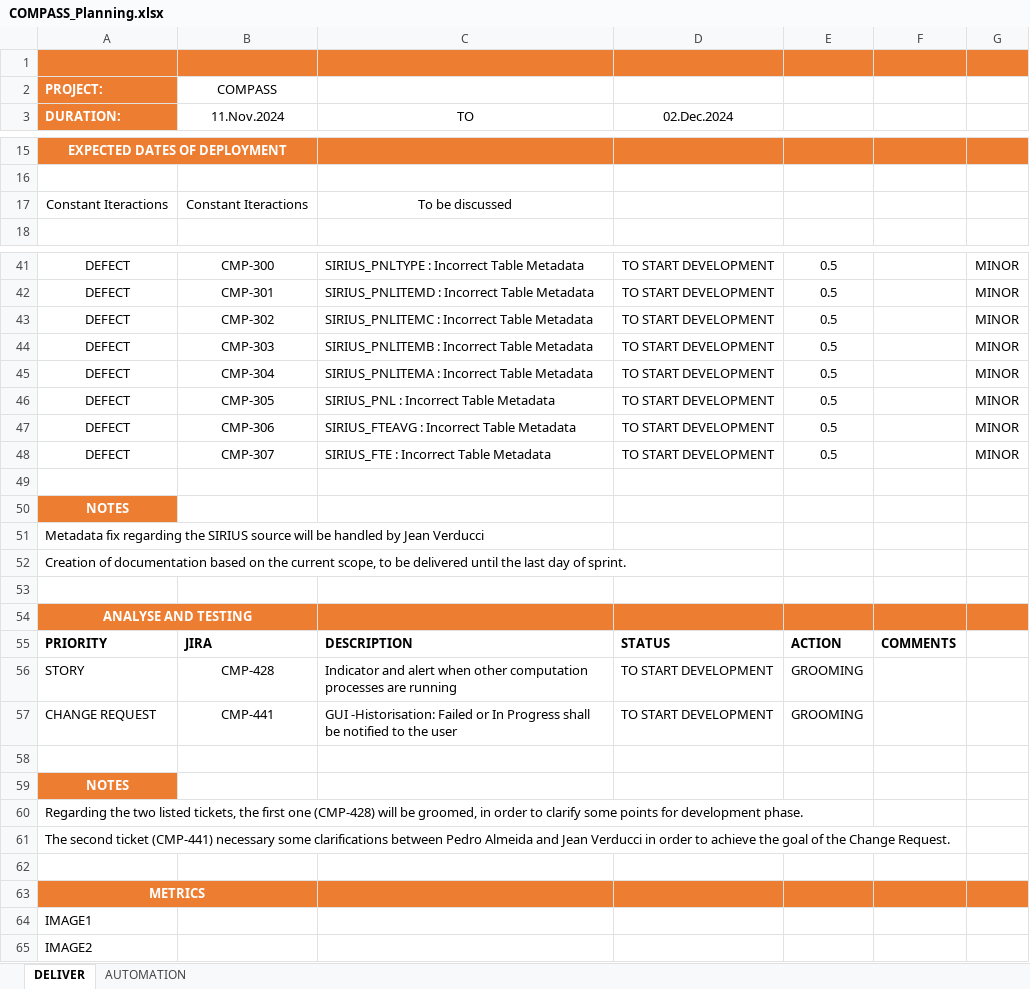
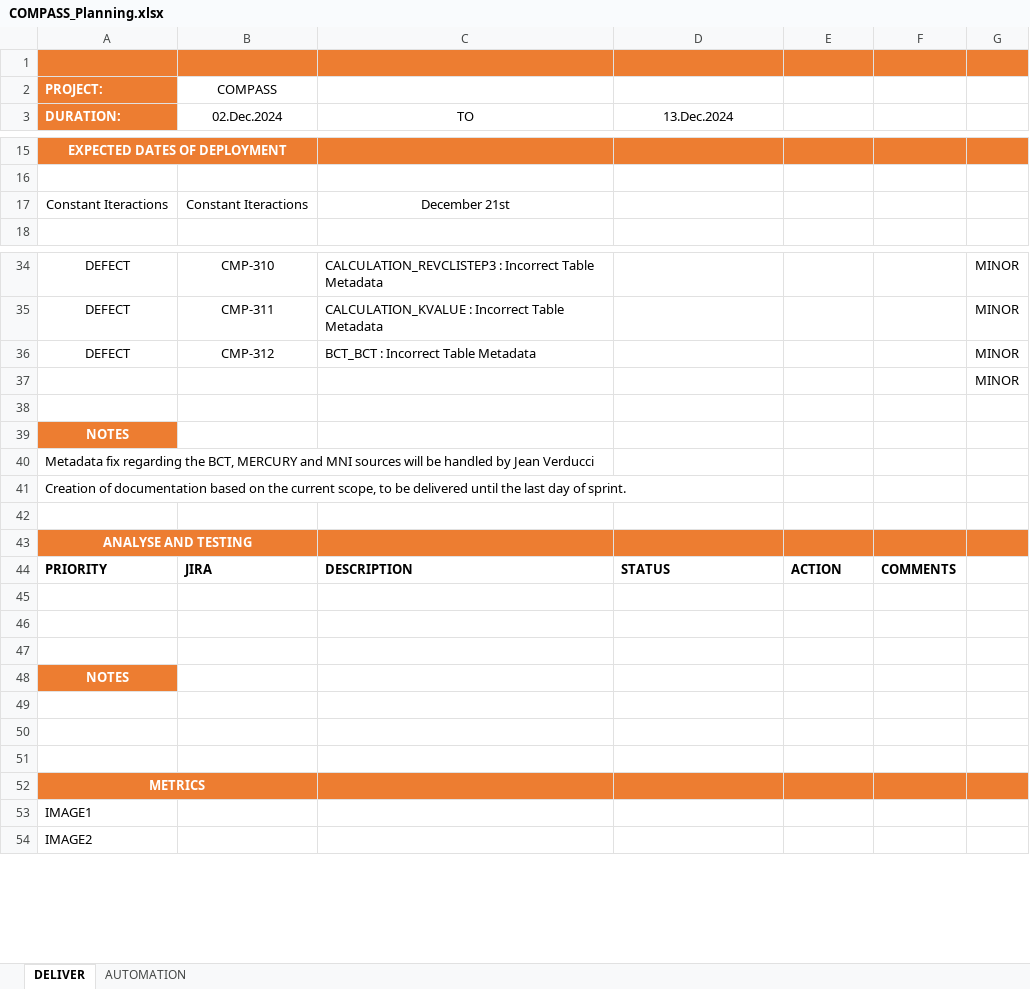
Before and after one commit to StalkerJocca/AutomationExcel, an Excel workbook: Excel_Files/COMPASS_Planning.xlsx, sheet DELIVER, drawn as a sheet; only a part is shown, gaps mark what is left out; values as stored, in another font and other column widths than the file's, no borders; table styles not drawn; removed rows and columns are numbered as before the commit, all else as after; the diff covers the shown part only; the diff names each change by its address in the sheet, - before the commit and + after, or states it on an @@ line.

```diff
--- a/Excel_Files/COMPASS_Planning.xlsx (sheet DELIVER)
+++ b/Excel_Files/COMPASS_Planning.xlsx (sheet DELIVER)
-B3: 11.Nov.2024
+B3: 02.Dec.2024
-D3: 02.Dec.2024
+D3: 13.Dec.2024
-C17 (TO): To be discussed
+C17 (TO): December 21st
-B34 (02.Dec.2024): CMP-300
+B34 (02.Dec.2024): CMP-310
-C34 (TO): SIRIUS_PNLTYPE : Incorrect…
+C34 (TO): CALCULATION_REVCLISTEP3 : Incorrect…
-D34:D36 (13.Dec.2024): TO START DEVELOPMENT
+D34:D36 (13.Dec.2024): (empty)
-E34:E36: 0.5
+E34:E36: (empty)
-B35 (02.Dec.2024): CMP-301
+B35 (02.Dec.2024): CMP-311
-C35 (TO): SIRIUS_PNLITEMD : Incorrect Table Metadata
+C35 (TO): CALCULATION_KVALUE : Incorrect Table Metadata
-B36 (02.Dec.2024): CMP-302
+B36 (02.Dec.2024): CMP-312
-C36 (TO): SIRIUS_PNLITEMC : Incorrect Table Metadata
+C36 (TO): BCT_BCT : Incorrect Table Metadata
-row 44: DEFECT | CMP-303 | SIRIUS_PNLITEMB : Incorrect Table Metadata | TO START DEVELOPMENT | 0.5 |  | MINOR
-row 45: DEFECT | CMP-304 | SIRIUS_PNLITEMA : Incorrect Table Metadata | TO START DEVELOPMENT | 0.5 |  | MINOR
-row 46: DEFECT | CMP-305 | SIRIUS_PNL : Incorrect Table Metadata | TO START DEVELOPMENT | 0.5 |  | MINOR
-row 47: DEFECT | CMP-306 | SIRIUS_FTEAVG : Incorrect Table Metadata | TO START DEVELOPMENT | 0.5 |  | MINOR
-row 48: DEFECT | CMP-307 | SIRIUS_FTE : Incorrect Table Metadata | TO START DEVELOPMENT | 0.5 |  | MINOR
+row 37:  |  |  |  |  |  | MINOR
-A40 (DURATION:): …regarding the SIRIUS source will be…
+A40 (DURATION:): …regarding the BCT, MERCURY and MNI sources will be…
-row 45: STORY | CMP-428 | Indicator and alert when other computation processes are running | TO START DEVELOPMENT | GROOMING
+row 45: (empty)
-row 46: CHANGE REQUEST | CMP-441 | GUI -Historisation: Failed or In Progress shall be notified to the user | TO START DEVELOPMENT | GROOMING
+row 46: (empty)
-A49 (DURATION:): Regarding the two listed tickets, the first one (CMP-428) will be groomed, in order to clarify some points for development phase.
+A49 (DURATION:): (empty)
-A50 (DURATION:): The second ticket (CMP-441) necessary some clarifications between Pedro Almeida and Jean Verducci in order to achieve the goal of the Change Request.
+A50 (DURATION:): (empty)
```
Also changed, not shown: 4 added rows, 11 removed rows and 28 edited cells elsewhere in this sheet.
